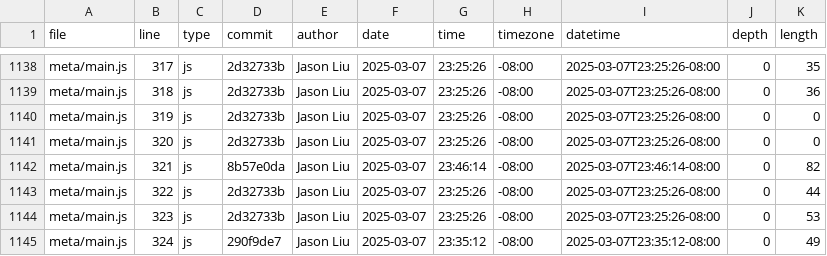
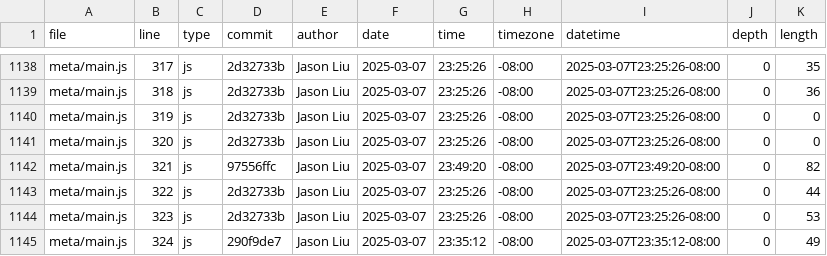
Before and after one commit to JasonLiu134/portfolio, a CSV file: meta/loc.csv, drawn as a sheet; only a part is shown, gaps mark what is left out.

```diff
--- a/meta/loc.csv
+++ b/meta/loc.csv
@@ -1141,3 +1141,3 @@ meta/main.js,319,js,2d32733b,Jason Liu,2025-03-07,23:25:26,-08:00,2025-03-07T23:
 meta/main.js,320,js,2d32733b,Jason Liu,2025-03-07,23:25:26,-08:00,2025-03-07T23:25:26-08:00,0,0
-meta/main.js,321,js,8b57e0da,Jason Liu,2025-03-07,23:46:14,-08:00,2025-03-07T23:46:14-08:00,0,82
+meta/main.js,321,js,97556ffc,Jason Liu,2025-03-07,23:49:20,-08:00,2025-03-07T23:49:20-08:00,0,82
 meta/main.js,322,js,2d32733b,Jason Liu,2025-03-07,23:25:26,-08:00,2025-03-07T23:25:26-08:00,0,44
```
